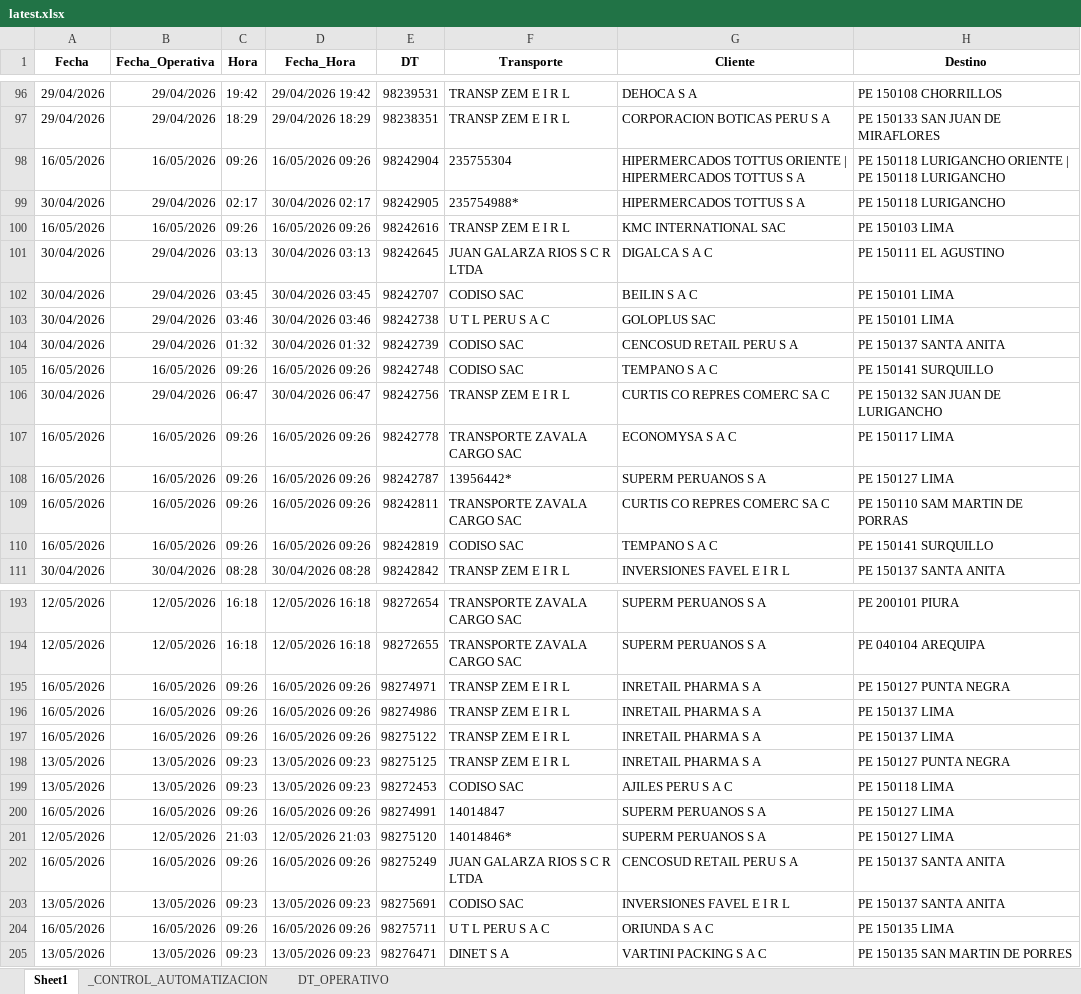
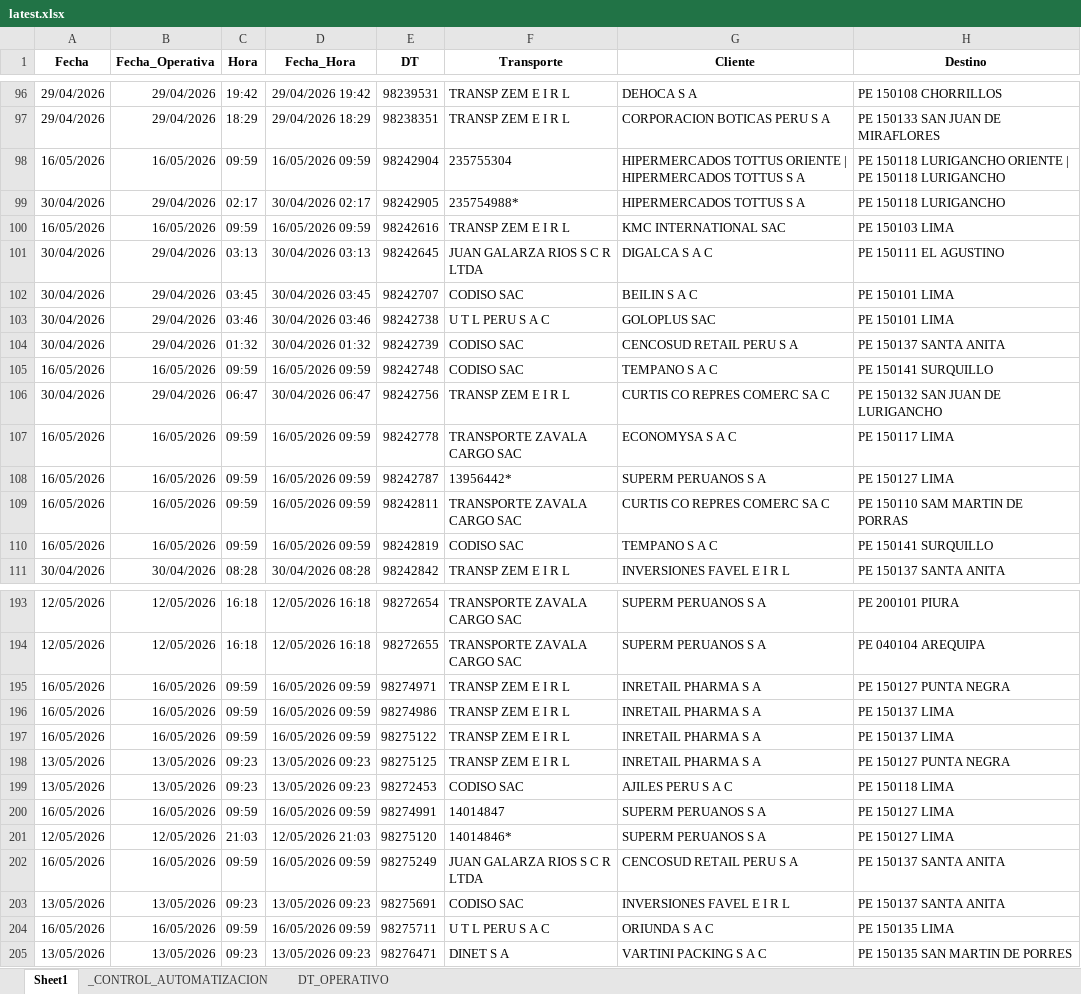
Before and after one commit to llKirell/dinet-dashboard-v2, an Excel workbook: data/latest.xlsx, sheet Sheet1, drawn as a sheet; only a part is shown, gaps mark what is left out; values as stored, in another font and other column widths than the file's, no borders; the diff covers the shown part only; the diff names each change by its address in the sheet, - before the commit and + after, or states it on an @@ line.

```diff
--- a/data/latest.xlsx (sheet Sheet1)
+++ b/data/latest.xlsx (sheet Sheet1)
-C98 (Hora): 09:26
+C98 (Hora): 09:59
-D98 (Fecha_Hora): 16/05/2026 09:26
+D98 (Fecha_Hora): 16/05/2026 09:59
-C100 (Hora): 09:26
+C100 (Hora): 09:59
-D100 (Fecha_Hora): 16/05/2026 09:26
+D100 (Fecha_Hora): 16/05/2026 09:59
-C105 (Hora): 09:26
+C105 (Hora): 09:59
-D105 (Fecha_Hora): 16/05/2026 09:26
+D105 (Fecha_Hora): 16/05/2026 09:59
-C107:C110 (Hora): 09:26
+C107:C110 (Hora): 09:59
-D107:D110 (Fecha_Hora): 16/05/2026 09:26
+D107:D110 (Fecha_Hora): 16/05/2026 09:59
-C195:C197 (Hora): 09:26
+C195:C197 (Hora): 09:59
-D195:D197 (Fecha_Hora): 16/05/2026 09:26
+D195:D197 (Fecha_Hora): 16/05/2026 09:59
-C200 (Hora): 09:26
+C200 (Hora): 09:59
-D200 (Fecha_Hora): 16/05/2026 09:26
+D200 (Fecha_Hora): 16/05/2026 09:59
-C202 (Hora): 09:26
+C202 (Hora): 09:59
-D202 (Fecha_Hora): 16/05/2026 09:26
+D202 (Fecha_Hora): 16/05/2026 09:59
-C204 (Hora): 09:26
+C204 (Hora): 09:59
-D204 (Fecha_Hora): 16/05/2026 09:26
+D204 (Fecha_Hora): 16/05/2026 09:59
```
Also changed, not shown: 31 edited cells elsewhere in this sheet, sheet _CONTROL_AUTOMATIZACION.
